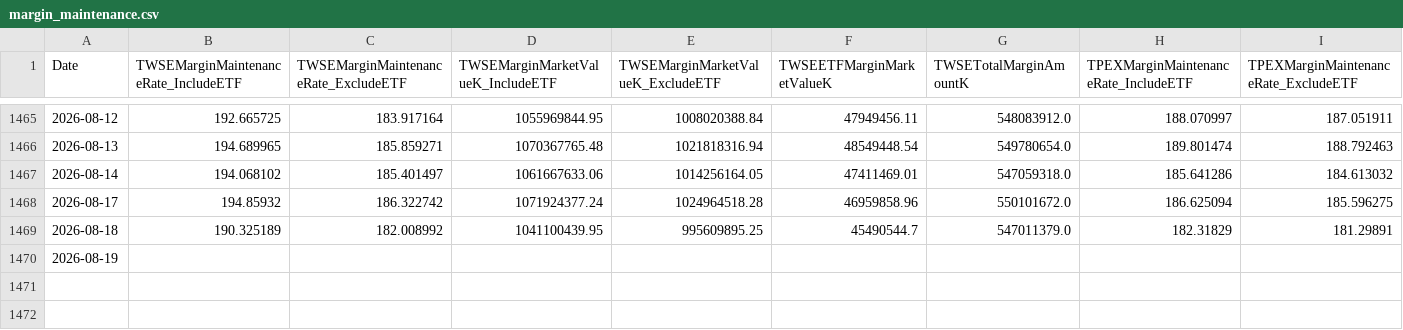
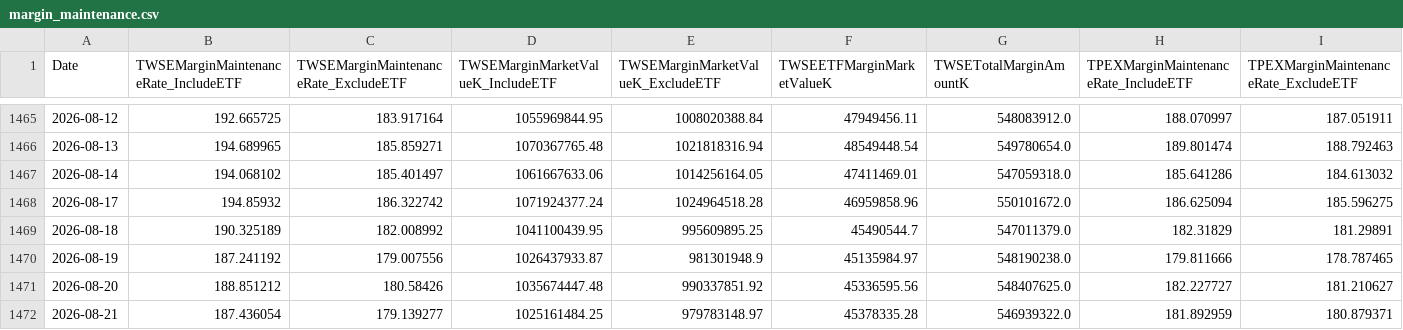
Before and after one commit to dylanlu0604-dot/taiwan-margin-maintenance-rate, a CSV file: data/margin_maintenance.csv, drawn as a sheet; only a part is shown, gaps mark what is left out; rows hold the shown columns only; the diff covers the shown part only; the diff names each change by its address in the sheet, - before the commit and + after, or states it on an @@ line.

```diff
--- a/data/margin_maintenance.csv
+++ b/data/margin_maintenance.csv
-B1470: (empty)
+B1470: 187.241192
-C1470: (empty)
+C1470: 179.007556
-D1470: (empty)
+D1470: 1026437933.87
-E1470: (empty)
+E1470: 981301948.9
-F1470 (TWSEETFMarginMarketValueK): (empty)
+F1470 (TWSEETFMarginMarketValueK): 45135984.97
-G1470 (TWSETotalMarginAmountK): (empty)
+G1470 (TWSETotalMarginAmountK): 548190238.0
-H1470: (empty)
+H1470: 179.811666
-I1470: (empty)
+I1470: 178.787465
+row 1471: 2026-08-20 | 188.851212 | 180.58426 | 1035674447.48 | 990337851.92 | 45336595.56 | 548407625.0 | 182.227727 | 181.210627
+row 1472: 2026-08-21 | 187.436054 | 179.139277 | 1025161484.25 | 979783148.97 | 45378335.28 | 546939322.0 | 181.892959 | 180.879371
```
Also changed, not shown: 11 edited cells elsewhere in this file.
